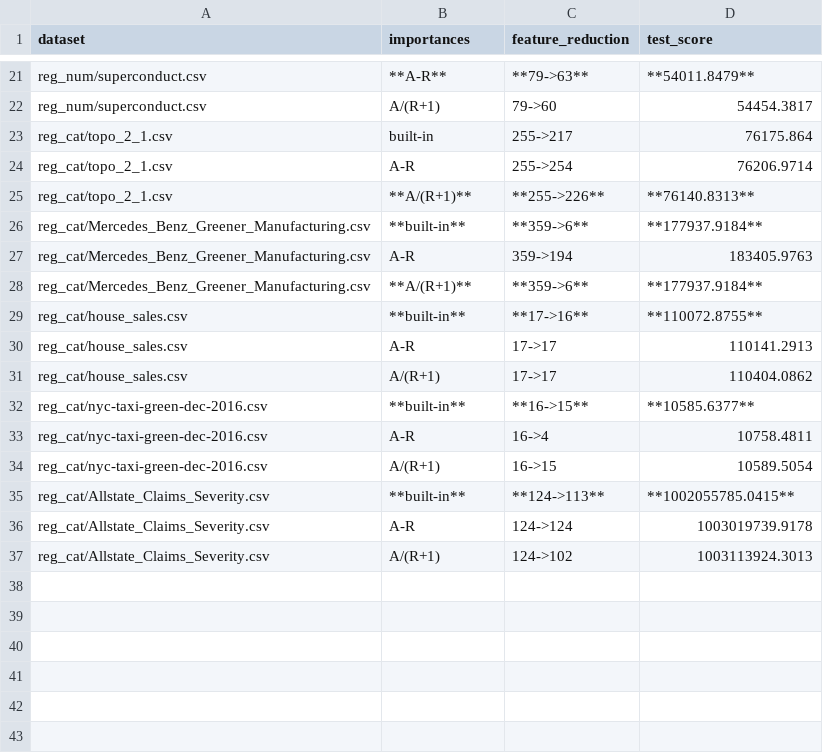
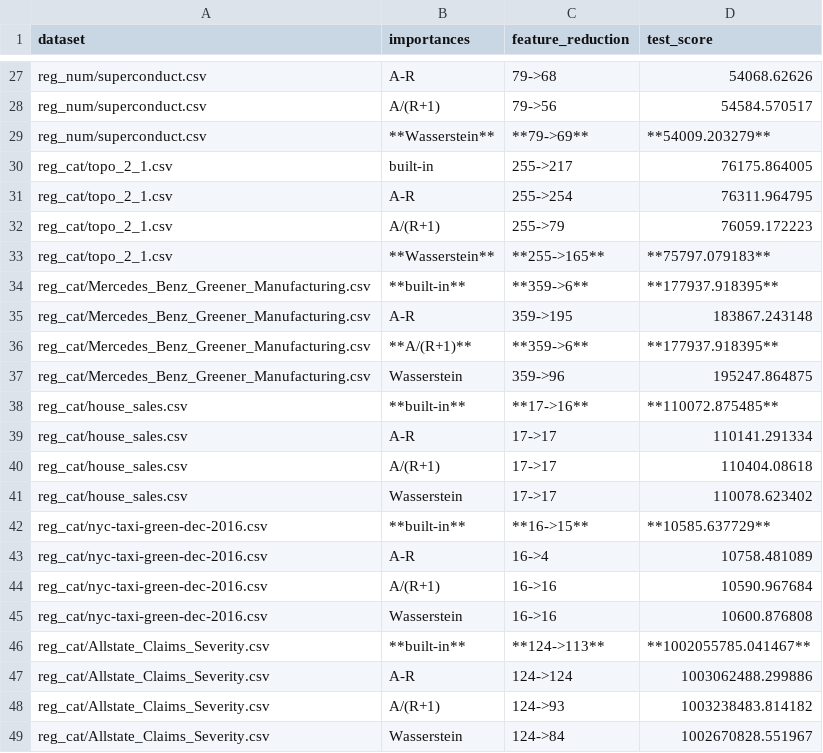
Before and after one commit to kingychiu/target-permutation-importances, a CSV file: benchmarks/results/processed_RandomForestRegressor_tabular_benchmark.csv, drawn as a sheet; only a part is shown, gaps mark what is left out; addresses are those after the commit; the diff covers the shown part only; the diff names each change by its address in the sheet, - before the commit and + after, or states it on an @@ line.

```diff
--- a/benchmarks/results/processed_RandomForestRegressor_tabular_benchmark.csv
+++ b/benchmarks/results/processed_RandomForestRegressor_tabular_benchmark.csv
-B27 (importances): **A-R**
+B27 (importances): A-R
-C27 (feature_reduction): **79->63**
+C27 (feature_reduction): 79->68
-D27 (test_score): **54011.8479**
+D27 (test_score): 54068.62626
-C28 (feature_reduction): 79->60
+C28 (feature_reduction): 79->56
-D28 (test_score): 54454.3817
+D28 (test_score): 54584.570517
+row 29: reg_num/superconduct.csv | **Wasserstein** | **79->69** | **54009.203279**
-D30 (test_score): 76175.864
+D30 (test_score): 76175.864005
-D31 (test_score): 76206.9714
+D31 (test_score): 76311.964795
+row 32: reg_cat/topo_2_1.csv | A/(R+1) | 255->79 | 76059.172223
-B33 (importances): **A/(R+1)**
+B33 (importances): **Wasserstein**
-C33 (feature_reduction): **255->226**
+C33 (feature_reduction): **255->165**
-D33 (test_score): **76140.8313**
+D33 (test_score): **75797.079183**
-D34 (test_score): **177937.9184**
+D34 (test_score): **177937.918395**
-C35 (feature_reduction): 359->194
+C35 (feature_reduction): 359->195
-D35 (test_score): 183405.9763
+D35 (test_score): 183867.243148
-D36 (test_score): **177937.9184**
+D36 (test_score): **177937.918395**
+row 37: reg_cat/Mercedes_Benz_Greener_Manufacturing.csv | Wasserstein | 359->96 | 195247.864875
-D38 (test_score): **110072.8755**
+D38 (test_score): **110072.875485**
-D39 (test_score): 110141.2913
+D39 (test_score): 110141.291334
-D40 (test_score): 110404.0862
+D40 (test_score): 110404.08618
+row 41: reg_cat/house_sales.csv | Wasserstein | 17->17 | 110078.623402
-D42 (test_score): **10585.6377**
+D42 (test_score): **10585.637729**
-D43 (test_score): 10758.4811
+D43 (test_score): 10758.481089
-C44 (feature_reduction): 16->15
+C44 (feature_reduction): 16->16
-D44 (test_score): 10589.5054
+D44 (test_score): 10590.967684
+row 45: reg_cat/nyc-taxi-green-dec-2016.csv | Wasserstein | 16->16 | 10600.876808
-D46 (test_score): **1002055785.0415**
+D46 (test_score): **1002055785.041467**
-D47 (test_score): 1003019739.9178
+D47 (test_score): 1003062488.299886
-C48 (feature_reduction): 124->102
+C48 (feature_reduction): 124->93
-D48 (test_score): 1003113924.3013
+D48 (test_score): 1003238483.814182
+row 49: reg_cat/Allstate_Claims_Severity.csv | Wasserstein | 124->84 | 1002670828.551967
```
Also changed, not shown: 6 added rows and 25 edited cells elsewhere in this file, benchmarks/results/processed_CatBoostClassifier_tabular_benchmark.csv, benchmarks/results/processed_CatBoostRegressor_tabular_benchmark.csv, 14 other files.
